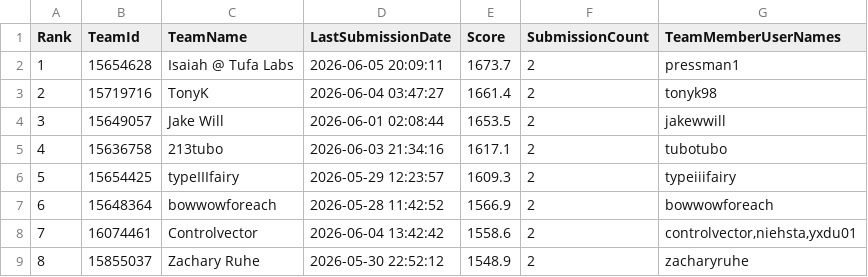
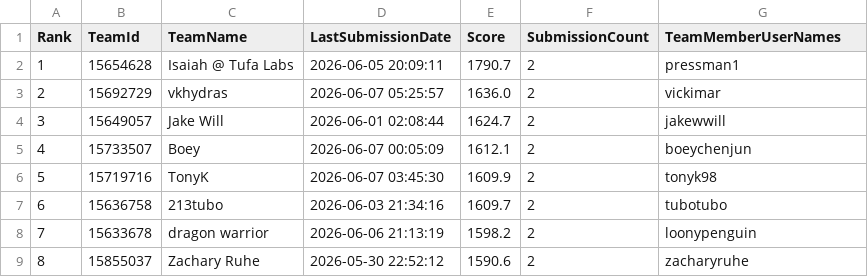
Before and after one commit to Beiciccc/orbit-wars-experiment-log, a CSV file: data/leaderboard-top20.csv, drawn as a sheet; only a part is shown; the diff covers the shown part only.

```diff
--- a/data/leaderboard-top20.csv
+++ b/data/leaderboard-top20.csv
@@ -1,9 +1,9 @@
 Rank,TeamId,TeamName,LastSubmissionDate,Score,SubmissionCount,TeamMemberUserNames
-1,15654628,Isaiah @ Tufa Labs,2026-06-05 20:09:11,1673.7,2,pressman1
-2,15719716,TonyK,2026-06-04 03:47:27,1661.4,2,tonyk98
-3,15649057,Jake Will,2026-06-01 02:08:44,1653.5,2,jakewwill
-4,15636758,213tubo,2026-06-03 21:34:16,1617.1,2,tubotubo
-5,15654425,typeIIIfairy,2026-05-29 12:23:57,1609.3,2,typeiiifairy
-6,15648364,bowwowforeach,2026-05-28 11:42:52,1566.9,2,bowwowforeach
-7,16074461,Controlvector,2026-06-04 13:42:42,1558.6,2,"controlvector,niehsta,yxdu01"
-8,15855037,Zachary Ruhe,2026-05-30 22:52:12,1548.9,2,zacharyruhe
+1,15654628,Isaiah @ Tufa Labs,2026-06-05 20:09:11,1790.7,2,pressman1
+2,15692729,vkhydras,2026-06-07 05:25:57,1636.0,2,vickimar
+3,15649057,Jake Will,2026-06-01 02:08:44,1624.7,2,jakewwill
+4,15733507,Boey,2026-06-07 00:05:09,1612.1,2,boeychenjun
+5,15719716,TonyK,2026-06-07 03:45:30,1609.9,2,tonyk98
+6,15636758,213tubo,2026-06-03 21:34:16,1609.7,2,tubotubo
+7,15633678,dragon warrior,2026-06-06 21:13:19,1598.2,2,loonypenguin
+8,15855037,Zachary Ruhe,2026-05-30 22:52:12,1590.6,2,zacharyruhe
```
Also changed, not shown: 44 edited cells elsewhere in this file, data/submission-summary.csv, 4 other files.
